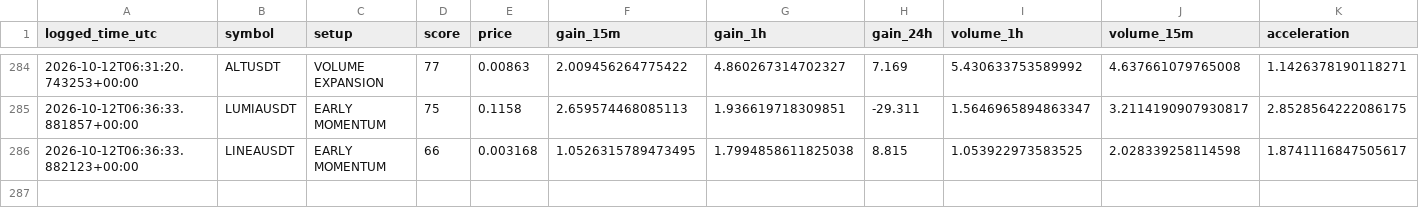
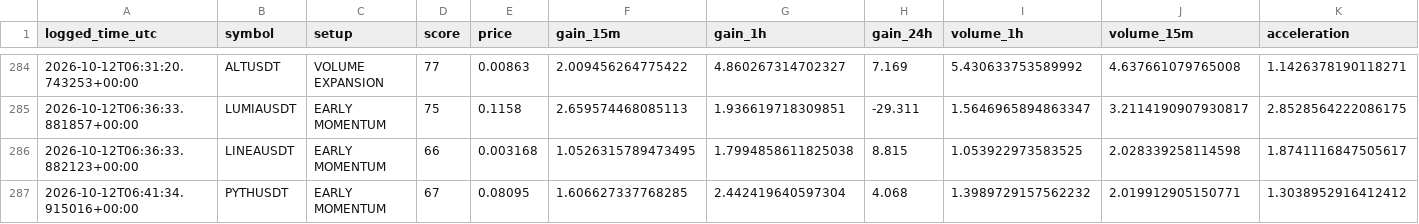
Before and after one commit to islam1977/v3, a CSV file: early_watch_log.csv, drawn as a sheet; only a part is shown, gaps mark what is left out; rows hold the shown columns only; the diff names each change by its address in the sheet, - before the commit and + after, or states it on an @@ line.

```diff
--- a/early_watch_log.csv
+++ b/early_watch_log.csv
+row 287: 2026-10-12T06:41:34.915016+00:00 | PYTHUSDT | EARLY MOMENTUM | 67 | 0.08095 | 1.606627337768285 | 2.442419640597304 | 4.068 | 1.3989729157562232 | 2.019912905150771 | 1.3038952916412412
```
Also changed, not shown: 2 other files.
